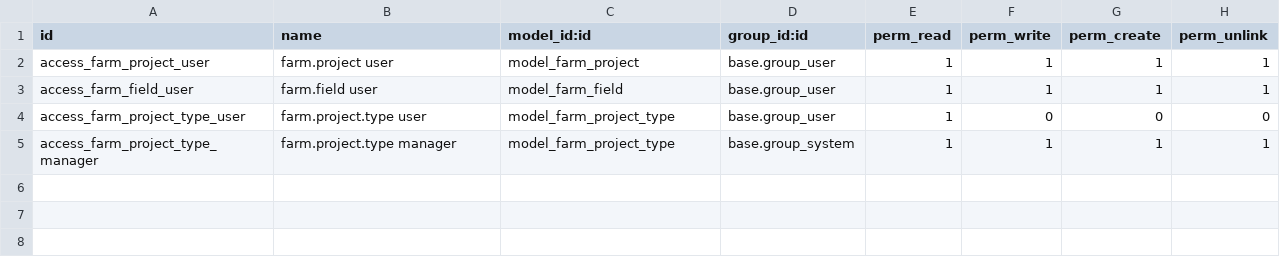
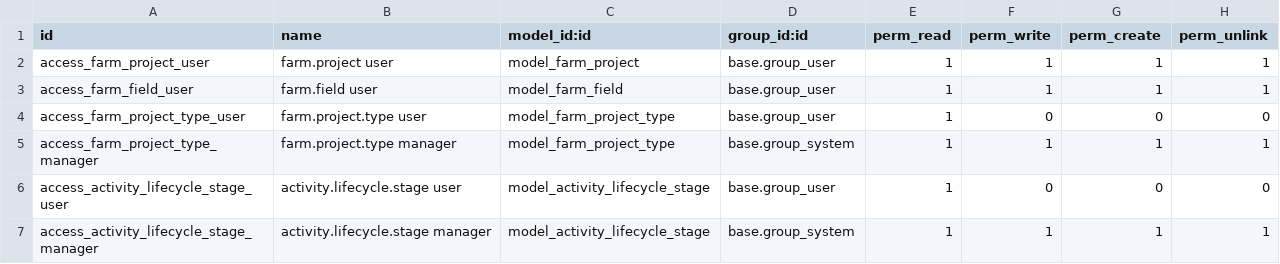
Before and after one commit to bin-qadir/Zad-Alandleeb, a CSV file: smart_farm_project/security/ir.model.access.csv, drawn as a sheet; the diff names each change by its address in the sheet, - before the commit and + after, or states it on an @@ line.

```diff
--- a/smart_farm_project/security/ir.model.access.csv
+++ b/smart_farm_project/security/ir.model.access.csv
+row 6: access_activity_lifecycle_stage_user | activity.lifecycle.stage user | model_activity_lifecycle_stage | base.group_user | 1 | 0 | 0 | 0
+row 7: access_activity_lifecycle_stage_manager | activity.lifecycle.stage manager | model_activity_lifecycle_stage | base.group_system | 1 | 1 | 1 | 1
```
Also changed, not shown: 8 other files.
